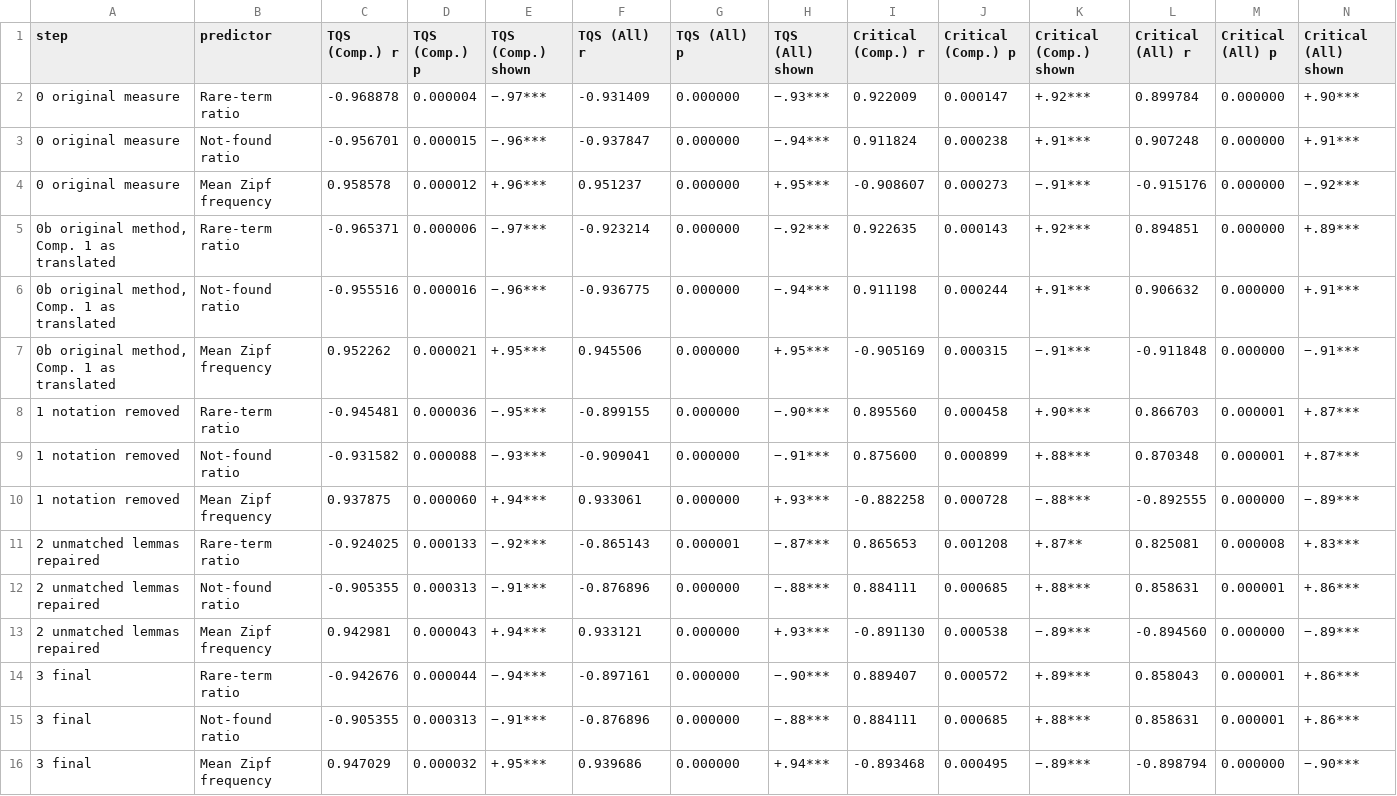
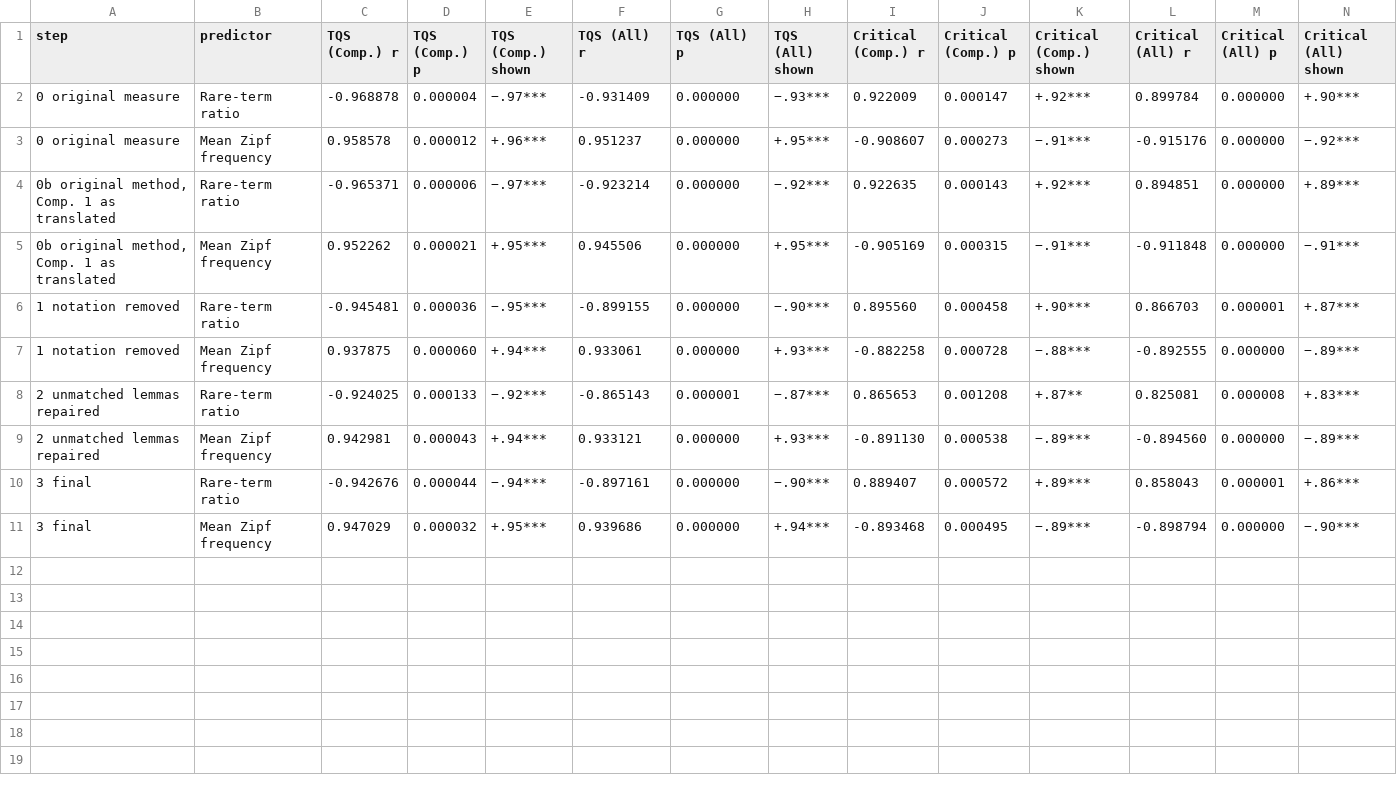
Before and after one commit to campattison/galen_project, a CSV file: analysis/outputs/rarity_correlations_by_step.csv, drawn as a sheet.

```diff
--- a/analysis/outputs/rarity_correlations_by_step.csv
+++ b/analysis/outputs/rarity_correlations_by_step.csv
@@ -2,15 +2,10 @@ step,predictor,TQS (Comp.) r,TQS (Comp.) p,TQS (Comp.) shown,TQS (All) r,TQS (Al
 0 original measure,Rare-term ratio,-0.968878,0.000004,−.97***,-0.931409,0.000000,−.93***,0.922009,0.000147,+.92***,0.899784,0.000000,+.90***
-0 original measure,Not-found ratio,-0.956701,0.000015,−.96***,-0.937847,0.000000,−.94***,0.911824,0.000238,+.91***,0.907248,0.000000,+.91***
 0 original measure,Mean Zipf frequency,0.958578,0.000012,+.96***,0.951237,0.000000,+.95***,-0.908607,0.000273,−.91***,-0.915176,0.000000,−.92***
 "0b original method, Comp. 1 as translated",Rare-term ratio,-0.965371,0.000006,−.97***,-0.923214,0.000000,−.92***,0.922635,0.000143,+.92***,0.894851,0.000000,+.89***
-"0b original method, Comp. 1 as translated",Not-found ratio,-0.955516,0.000016,−.96***,-0.936775,0.000000,−.94***,0.911198,0.000244,+.91***,0.906632,0.000000,+.91***
 "0b original method, Comp. 1 as translated",Mean Zipf frequency,0.952262,0.000021,+.95***,0.945506,0.000000,+.95***,-0.905169,0.000315,−.91***,-0.911848,0.000000,−.91***
 1 notation removed,Rare-term ratio,-0.945481,0.000036,−.95***,-0.899155,0.000000,−.90***,0.895560,0.000458,+.90***,0.866703,0.000001,+.87***
-1 notation removed,Not-found ratio,-0.931582,0.000088,−.93***,-0.909041,0.000000,−.91***,0.875600,0.000899,+.88***,0.870348,0.000001,+.87***
 1 notation removed,Mean Zipf frequency,0.937875,0.000060,+.94***,0.933061,0.000000,+.93***,-0.882258,0.000728,−.88***,-0.892555,0.000000,−.89***
 2 unmatched lemmas repaired,Rare-term ratio,-0.924025,0.000133,−.92***,-0.865143,0.000001,−.87***,0.865653,0.001208,+.87**,0.825081,0.000008,+.83***
-2 unmatched lemmas repaired,Not-found ratio,-0.905355,0.000313,−.91***,-0.876896,0.000000,−.88***,0.884111,0.000685,+.88***,0.858631,0.000001,+.86***
 2 unmatched lemmas repaired,Mean Zipf frequency,0.942981,0.000043,+.94***,0.933121,0.000000,+.93***,-0.891130,0.000538,−.89***,-0.894560,0.000000,−.89***
 3 final,Rare-term ratio,-0.942676,0.000044,−.94***,-0.897161,0.000000,−.90***,0.889407,0.000572,+.89***,0.858043,0.000001,+.86***
-3 final,Not-found ratio,-0.905355,0.000313,−.91***,-0.876896,0.000000,−.88***,0.884111,0.000685,+.88***,0.858631,0.000001,+.86***
 3 final,Mean Zipf frequency,0.947029,0.000032,+.95***,0.939686,0.000000,+.94***,-0.893468,0.000495,−.89***,-0.898794,0.000000,−.90***
```
Also changed, not shown: analysis/outputs/statistics_04_tqs_thresholds.csv, analysis/outputs/statistics_08_rarity_stats.csv, 9 other files.
